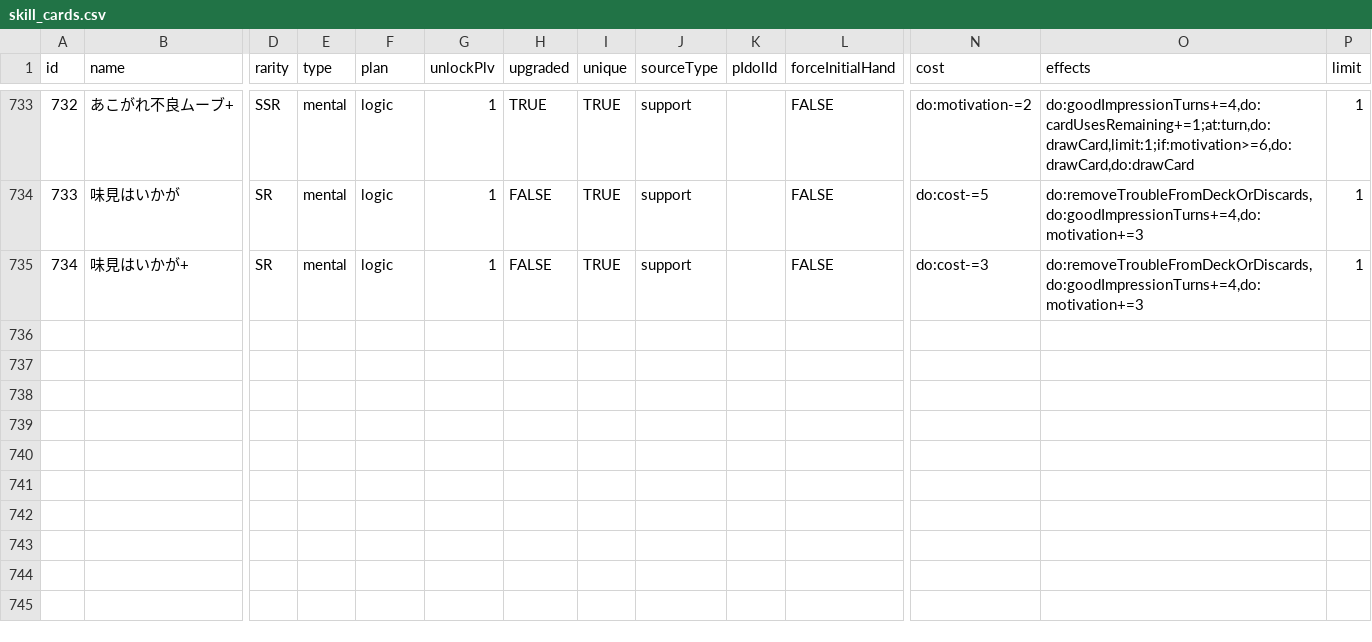
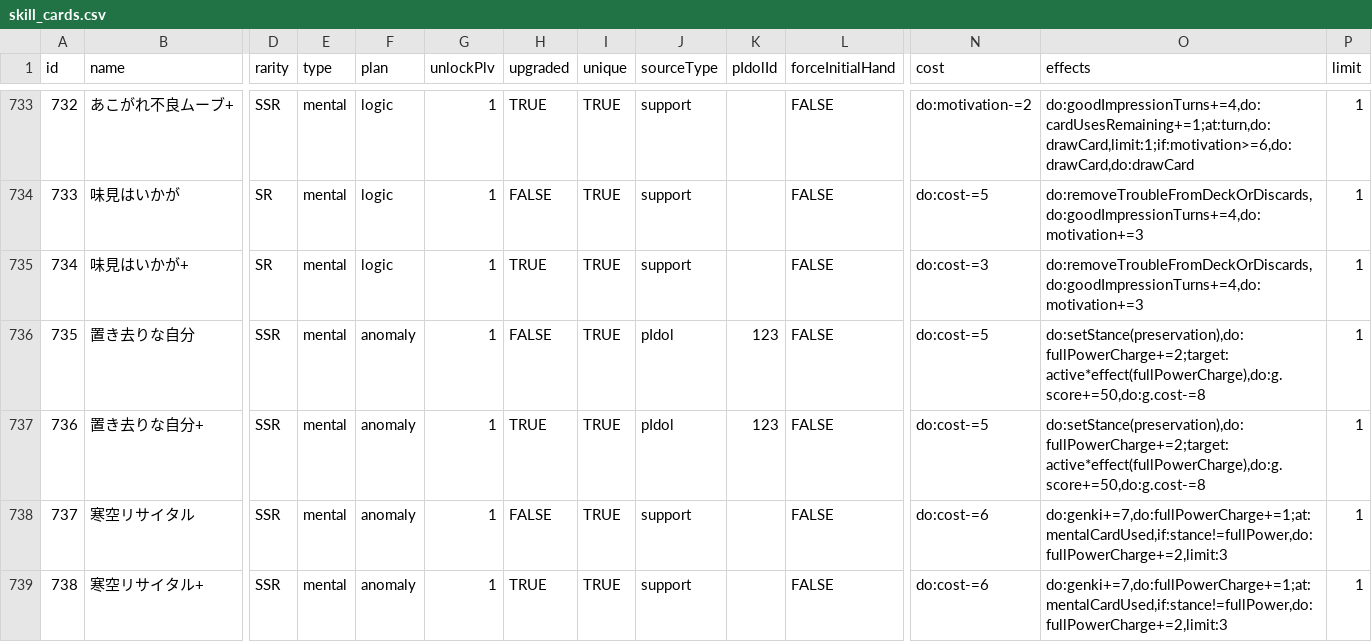
Before and after one commit to surisuririsu/gakumas-tools, a CSV file: packages/gakumas-data/csv/skill_cards.csv, drawn as a sheet; only a part is shown, gaps mark what is left out; rows hold the shown columns only; the diff names each change by its address in the sheet, - before the commit and + after, or states it on an @@ line.

```diff
--- a/packages/gakumas-data/csv/skill_cards.csv
+++ b/packages/gakumas-data/csv/skill_cards.csv
-H735 (upgraded): FALSE
+H735 (upgraded): TRUE
+row 736: 735 | 置き去りな自分 | SSR | mental | anomaly | 1 | FALSE | TRUE | pIdol | 123 | FALSE | do:cost-=5 | do:setStance(preservation),do:fullPowerCharge+=2;target:active*effect(fullPowerCharge),do:g.score+=50,do:g.cost-=8 | 1
+row 737: 736 | 置き去りな自分+ | SSR | mental | anomaly | 1 | TRUE | TRUE | pIdol | 123 | FALSE | do:cost-=5 | do:setStance(preservation),do:fullPowerCharge+=2;target:active*effect(fullPowerCharge),do:g.score+=50,do:g.cost-=8 | 1
+row 738: 737 | 寒空リサイタル | SSR | mental | anomaly | 1 | FALSE | TRUE | support |  | FALSE | do:cost-=6 | do:genki+=7,do:fullPowerCharge+=1;at:mentalCardUsed,if:stance!=fullPower,do:fullPowerCharge+=2,limit:3 | 1
+row 739: 738 | 寒空リサイタル+ | SSR | mental | anomaly | 1 | TRUE | TRUE | support |  | FALSE | do:cost-=6 | do:genki+=7,do:fullPowerCharge+=1;at:mentalCardUsed,if:stance!=fullPower,do:fullPowerCharge+=2,limit:3 | 1
```
Also changed, not shown: packages/gakumas-data/csv/p_idols.csv, packages/gakumas-data/csv/p_items.csv, 16 other files.
